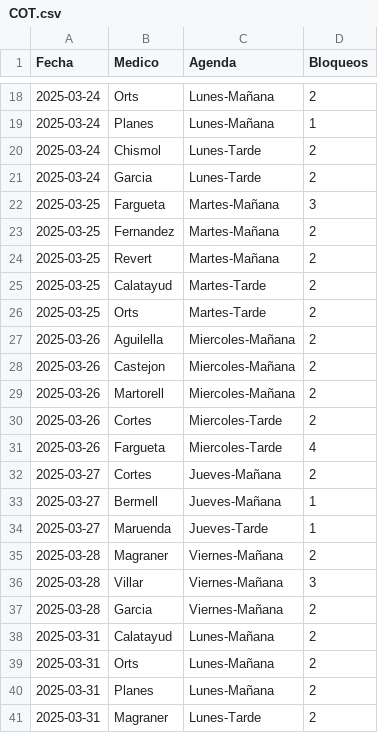
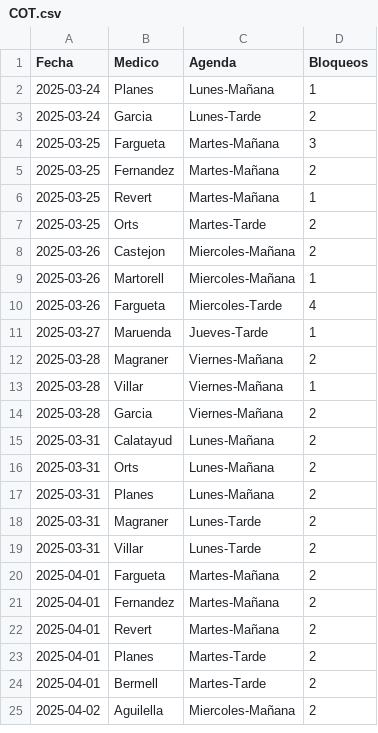
Before and after one commit to cristinogomez/uga_anexo, a CSV file: COT.csv, drawn as a sheet; only a part is shown, gaps mark what is left out; the shorter side is filled out with more unchanged rows; the diff covers the shown part only.

```diff
--- a/COT.csv
+++ b/COT.csv
@@ -18,4 +2,2 @@
-2025-03-24,Orts,Lunes-Mañana,2
 2025-03-24,Planes,Lunes-Mañana,1
-2025-03-24,Chismol,Lunes-Tarde,2
 2025-03-24,Garcia,Lunes-Tarde,2
@@ -23,15 +5,10 @@
 2025-03-25,Fernandez,Martes-Mañana,2
-2025-03-25,Revert,Martes-Mañana,2
-2025-03-25,Calatayud,Martes-Tarde,2
+2025-03-25,Revert,Martes-Mañana,1
 2025-03-25,Orts,Martes-Tarde,2
-2025-03-26,Aguilella,Miercoles-Mañana,2
 2025-03-26,Castejon,Miercoles-Mañana,2
-2025-03-26,Martorell,Miercoles-Mañana,2
-2025-03-26,Cortes,Miercoles-Tarde,2
+2025-03-26,Martorell,Miercoles-Mañana,1
 2025-03-26,Fargueta,Miercoles-Tarde,4
-2025-03-27,Cortes,Jueves-Mañana,2
-2025-03-27,Bermell,Jueves-Mañana,1
 2025-03-27,Maruenda,Jueves-Tarde,1
 2025-03-28,Magraner,Viernes-Mañana,2
-2025-03-28,Villar,Viernes-Mañana,3
+2025-03-28,Villar,Viernes-Mañana,1
 2025-03-28,Garcia,Viernes-Mañana,2
```
Also changed, not shown: 16 removed rows elsewhere in this file, ACV.csv.
